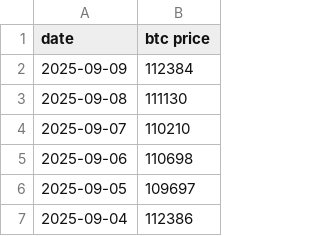
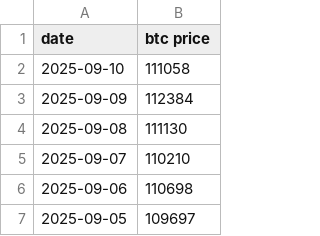
Before and after one commit to lovexw/btc-ma-new, a CSV file: public/btc-price.csv, drawn as a sheet; only a part is shown; the shorter side is filled out with more unchanged rows; the diff names each change by its address in the sheet, - before the commit and + after, or states it on an @@ line.

```diff
--- a/public/btc-price.csv
+++ b/public/btc-price.csv
+row 2: 2025-09-10 | 111058
```
